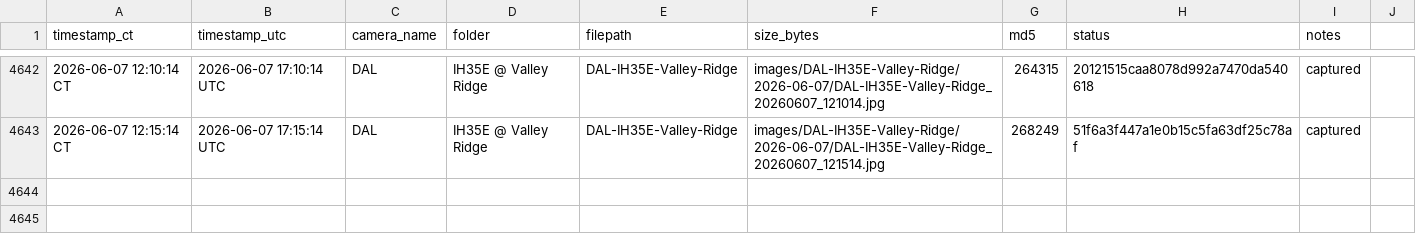
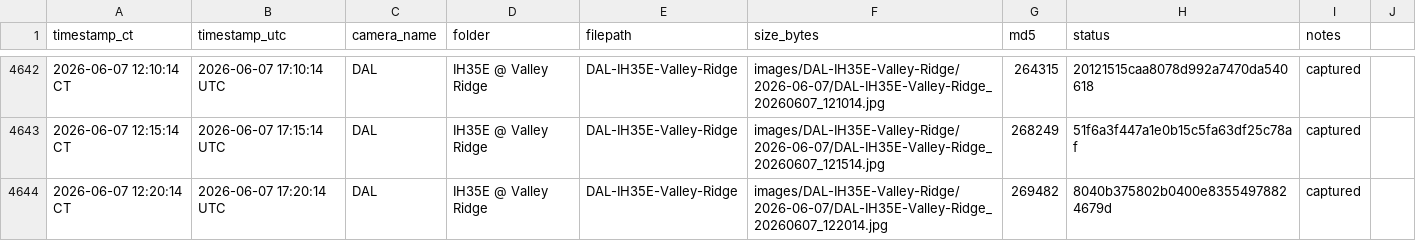
Before and after one commit to aifornsb/txdot-cameras, a CSV file: summary.csv, drawn as a sheet; only a part is shown, gaps mark what is left out.

Commit message:
IH35E Valley Ridge — 2026-06-07 17:20 UTC

```diff
--- a/summary.csv
+++ b/summary.csv
@@ -4643 +4643,2 @@ timestamp_ct,timestamp_utc,camera_name,folder,filepath,size_bytes,md5,status,not
 2026-06-07 12:15:14 CT,2026-06-07 17:15:14 UTC,DAL,IH35E @ Valley Ridge,DAL-IH35E-Valley-Ridge,images/DAL-IH35E-Valley-Ridge/2026-06-07/DAL-IH35E-Valley-Ridge_20260607_121514.jpg,268249,51f6a3f447a1e0b15c5fa63df25c78af,captured,
+2026-06-07 12:20:14 CT,2026-06-07 17:20:14 UTC,DAL,IH35E @ Valley Ridge,DAL-IH35E-Valley-Ridge,images/DAL-IH35E-Valley-Ridge/2026-06-07/DAL-IH35E-Valley-Ridge_20260607_122014.jpg,269482,8040b375802b0400e83554978824679d,captured,
```
Also changed, not shown: 1 other file.
